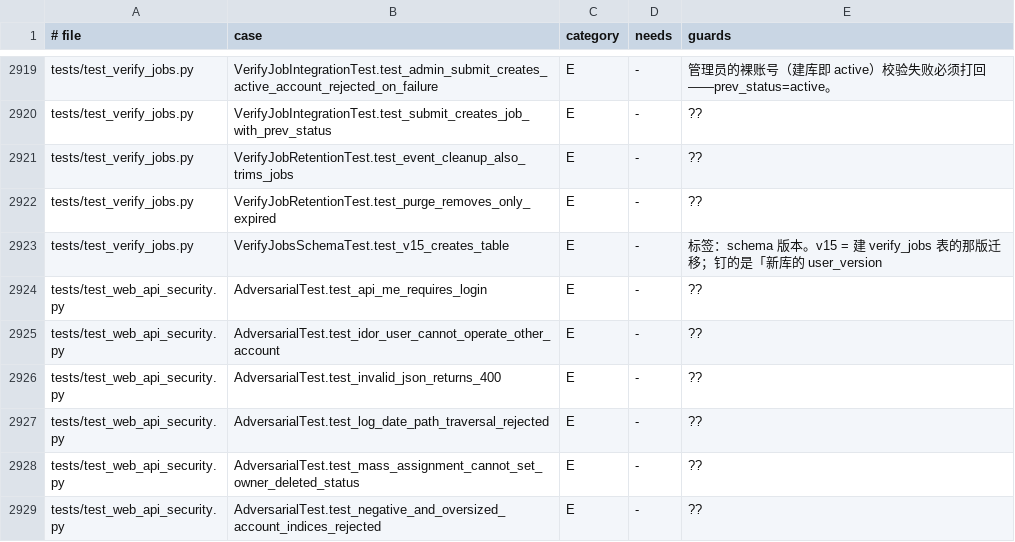
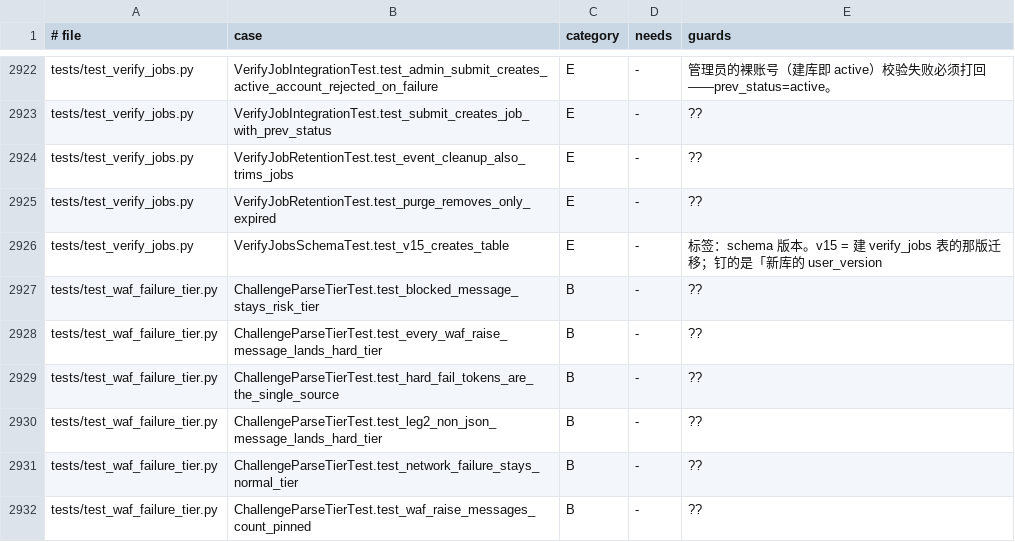
Before and after one commit to frostpolaris1/yiban-auto-sign, a TSV file: docs/dev/test-index.tsv, drawn as a sheet; only a part is shown, gaps mark what is left out; the shorter side is filled out with more unchanged rows; the diff covers the shown part only.

Commit message:
docs(tests): 重建测试索引（收录 test_waf_failure_tier 与 MF-71 改钉用例）

```diff
--- a/docs/dev/test-index.tsv
+++ b/docs/dev/test-index.tsv
@@ -2923 +2926,7 @@ tests/test_verify_jobs.py	VerifyJobRetentionTest.test_purge_removes_only_expired
 tests/test_verify_jobs.py	VerifyJobsSchemaTest.test_v15_creates_table	E	-	标签：schema 版本。v15 = 建 verify_jobs 表的那版迁移；钉的是「新库的 user_version
+tests/test_waf_failure_tier.py	ChallengeParseTierTest.test_blocked_message_stays_risk_tier	B	-	??
+tests/test_waf_failure_tier.py	ChallengeParseTierTest.test_every_waf_raise_message_lands_hard_tier	B	-	??
+tests/test_waf_failure_tier.py	ChallengeParseTierTest.test_hard_fail_tokens_are_the_single_source	B	-	??
+tests/test_waf_failure_tier.py	ChallengeParseTierTest.test_leg2_non_json_message_lands_hard_tier	B	-	??
+tests/test_waf_failure_tier.py	ChallengeParseTierTest.test_network_failure_stays_normal_tier	B	-	??
+tests/test_waf_failure_tier.py	ChallengeParseTierTest.test_waf_raise_messages_count_pinned	B	-	??
```
Also changed, not shown: 8 added rows and 2 edited cells elsewhere in this file.
